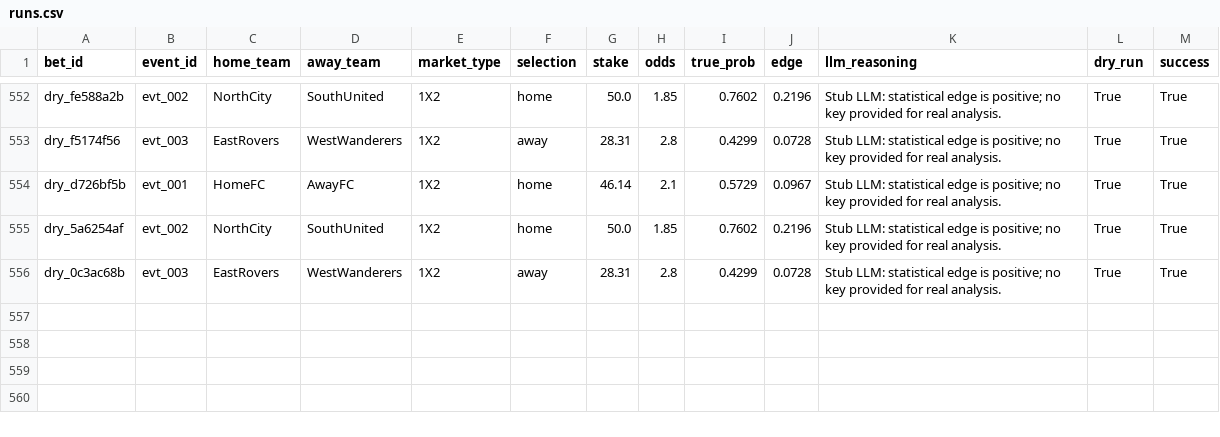
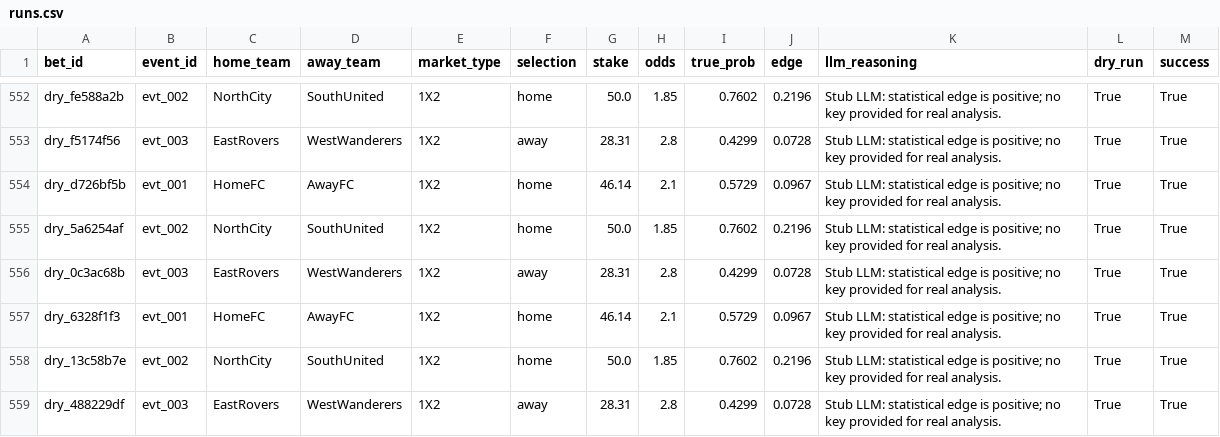
Before and after one commit to dukemawex/Testbett, a CSV file: data/runs.csv, drawn as a sheet; only a part is shown, gaps mark what is left out.

```diff
--- a/data/runs.csv
+++ b/data/runs.csv
@@ -556 +556,4 @@ dry_5a6254af,evt_002,NorthCity,SouthUnited,1X2,home,50.0,1.85,0.7602,0.2196,Stub
 dry_0c3ac68b,evt_003,EastRovers,WestWanderers,1X2,away,28.31,2.8,0.4299,0.0728,Stub LLM: statistical edge is positive; no key provided for real analysis.,True,True
+dry_6328f1f3,evt_001,HomeFC,AwayFC,1X2,home,46.14,2.1,0.5729,0.0967,Stub LLM: statistical edge is positive; no key provided for real analysis.,True,True
+dry_13c58b7e,evt_002,NorthCity,SouthUnited,1X2,home,50.0,1.85,0.7602,0.2196,Stub LLM: statistical edge is positive; no key provided for real analysis.,True,True
+dry_488229df,evt_003,EastRovers,WestWanderers,1X2,away,28.31,2.8,0.4299,0.0728,Stub LLM: statistical edge is positive; no key provided for real analysis.,True,True
```
